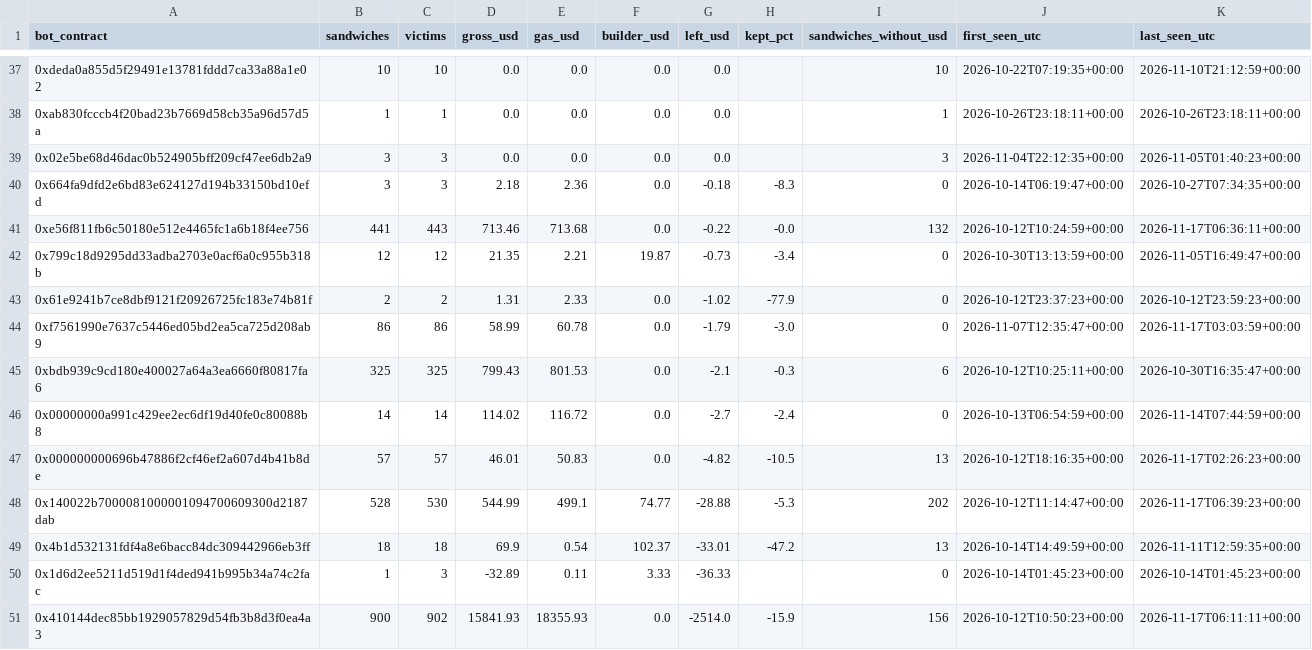
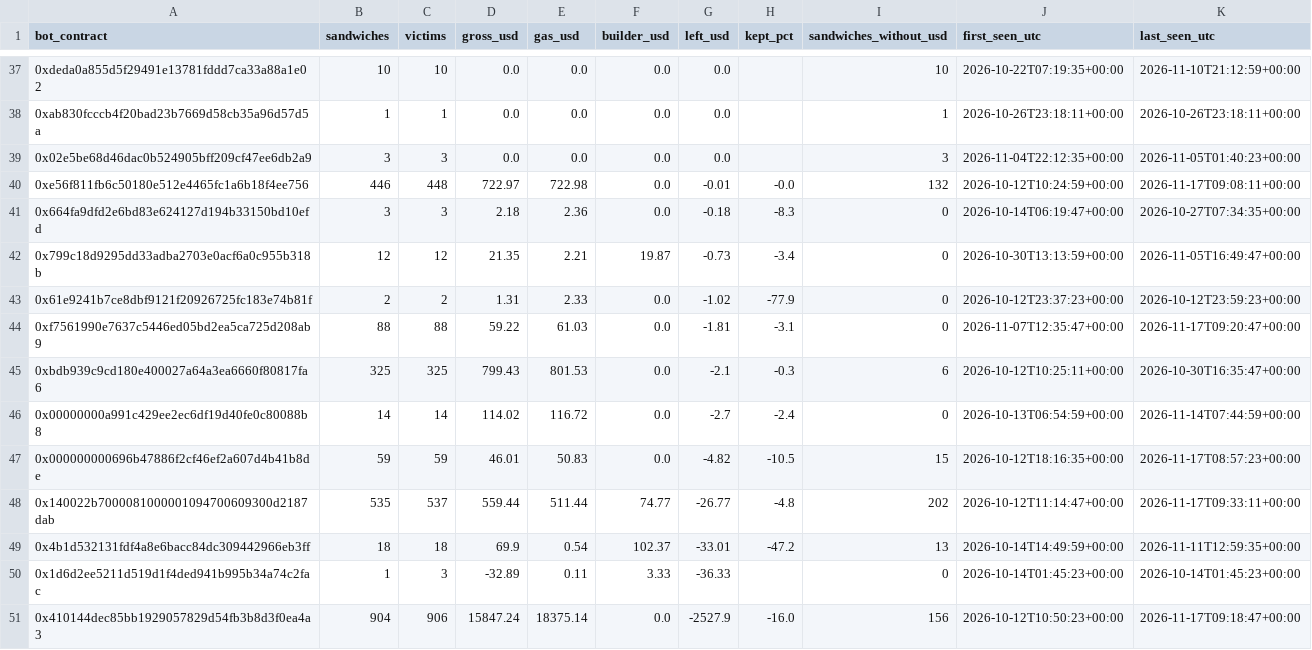
Before and after one commit to leomadori/mev-watch, a CSV file: data/bots.csv, drawn as a sheet; only a part is shown, gaps mark what is left out; the diff covers the shown part only.

```diff
--- a/data/bots.csv
+++ b/data/bots.csv
@@ -39,13 +39,13 @@ bot_contract,sandwiches,victims,gross_usd,gas_usd,builder_usd,left_usd,kept_pct,
 0x02e5be68d46dac0b524905bff209cf47ee6db2a9,3,3,0.0,0.0,0.0,0.0,,3,2026-11-04T22:12:35+00:00,2026-11-05T01:40:23+00:00
+0xe56f811fb6c50180e512e4465fc1a6b18f4ee756,446,448,722.97,722.98,0.0,-0.01,-0.0,132,2026-10-12T10:24:59+00:00,2026-11-17T09:08:11+00:00
 0x664fa9dfd2e6bd83e624127d194b33150bd10efd,3,3,2.18,2.36,0.0,-0.18,-8.3,0,2026-10-14T06:19:47+00:00,2026-10-27T07:34:35+00:00
-0xe56f811fb6c50180e512e4465fc1a6b18f4ee756,441,443,713.46,713.68,0.0,-0.22,-0.0,132,2026-10-12T10:24:59+00:00,2026-11-17T06:36:11+00:00
 0x799c18d9295dd33adba2703e0acf6a0c955b318b,12,12,21.35,2.21,19.87,-0.73,-3.4,0,2026-10-30T13:13:59+00:00,2026-11-05T16:49:47+00:00
 0x61e9241b7ce8dbf9121f20926725fc183e74b81f,2,2,1.31,2.33,0.0,-1.02,-77.9,0,2026-10-12T23:37:23+00:00,2026-10-12T23:59:23+00:00
-0xf7561990e7637c5446ed05bd2ea5ca725d208ab9,86,86,58.99,60.78,0.0,-1.79,-3.0,0,2026-11-07T12:35:47+00:00,2026-11-17T03:03:59+00:00
+0xf7561990e7637c5446ed05bd2ea5ca725d208ab9,88,88,59.22,61.03,0.0,-1.81,-3.1,0,2026-11-07T12:35:47+00:00,2026-11-17T09:20:47+00:00
 0xbdb939c9cd180e400027a64a3ea6660f80817fa6,325,325,799.43,801.53,0.0,-2.1,-0.3,6,2026-10-12T10:25:11+00:00,2026-10-30T16:35:47+00:00
 0x00000000a991c429ee2ec6df19d40fe0c80088b8,14,14,114.02,116.72,0.0,-2.7,-2.4,0,2026-10-13T06:54:59+00:00,2026-11-14T07:44:59+00:00
-0x000000000696b47886f2cf46ef2a607d4b41b8de,57,57,46.01,50.83,0.0,-4.82,-10.5,13,2026-10-12T18:16:35+00:00,2026-11-17T02:26:23+00:00
-0x140022b7000081000001094700609300d2187dab,528,530,544.99,499.1,74.77,-28.88,-5.3,202,2026-10-12T11:14:47+00:00,2026-11-17T06:39:23+00:00
+0x000000000696b47886f2cf46ef2a607d4b41b8de,59,59,46.01,50.83,0.0,-4.82,-10.5,15,2026-10-12T18:16:35+00:00,2026-11-17T08:57:23+00:00
+0x140022b7000081000001094700609300d2187dab,535,537,559.44,511.44,74.77,-26.77,-4.8,202,2026-10-12T11:14:47+00:00,2026-11-17T09:33:11+00:00
 0x4b1d532131fdf4a8e6bacc84dc309442966eb3ff,18,18,69.9,0.54,102.37,-33.01,-47.2,13,2026-10-14T14:49:59+00:00,2026-11-11T12:59:35+00:00
 0x1d6d2ee5211d519d1f4ded941b995b34a74c2fac,1,3,-32.89,0.11,3.33,-36.33,,0,2026-10-14T01:45:23+00:00,2026-10-14T01:45:23+00:00
-0x410144dec85bb1929057829d54fb3b8d3f0ea4a3,900,902,15841.93,18355.93,0.0,-2514.0,-15.9,156,2026-10-12T10:50:23+00:00,2026-11-17T06:11:11+00:00
+0x410144dec85bb1929057829d54fb3b8d3f0ea4a3,904,906,15847.24,18375.14,0.0,-2527.9,-16.0,156,2026-10-12T10:50:23+00:00,2026-11-17T09:18:47+00:00
```
Also changed, not shown: 2 added rows, 2 removed rows and 58 edited cells elsewhere in this file, 2 other files.
